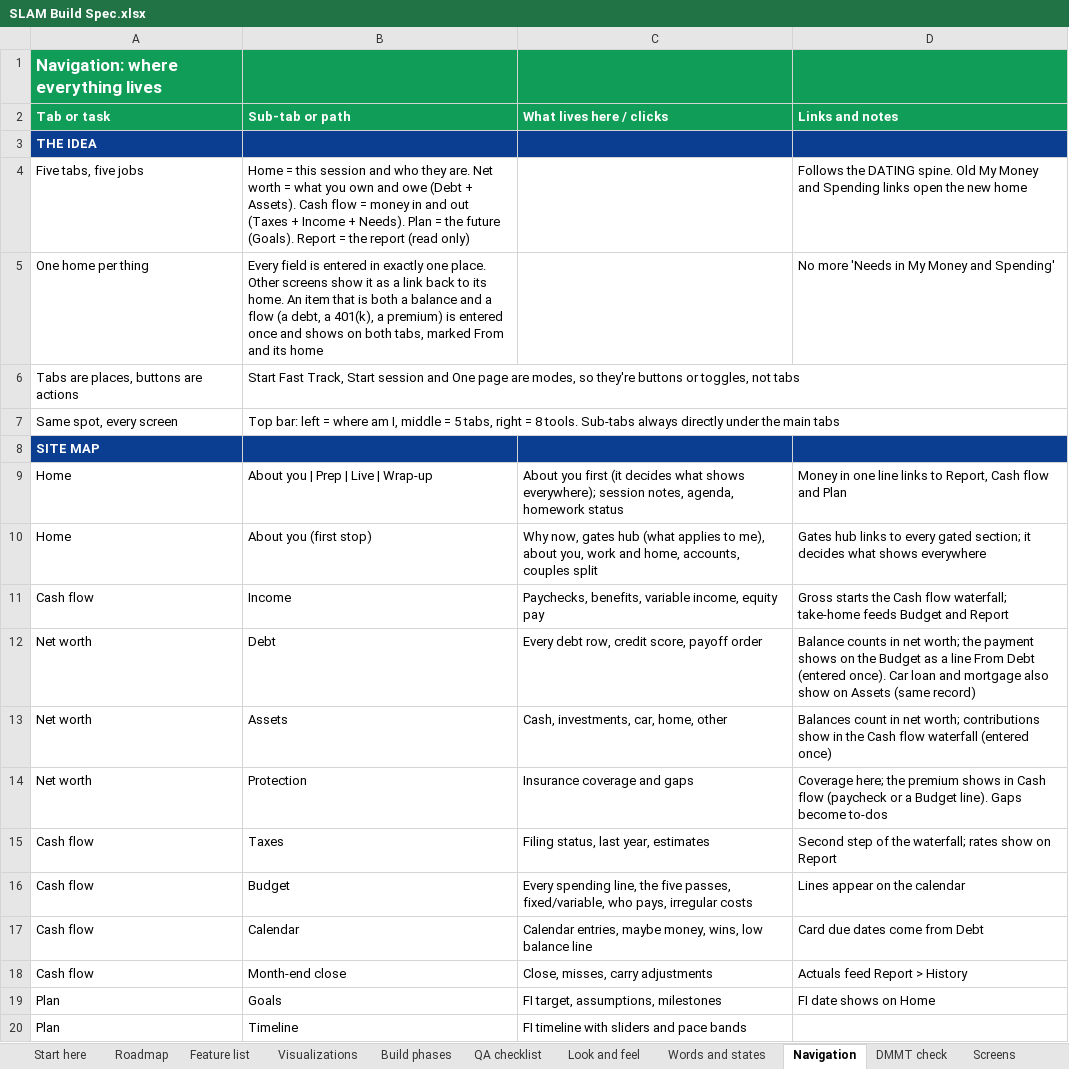
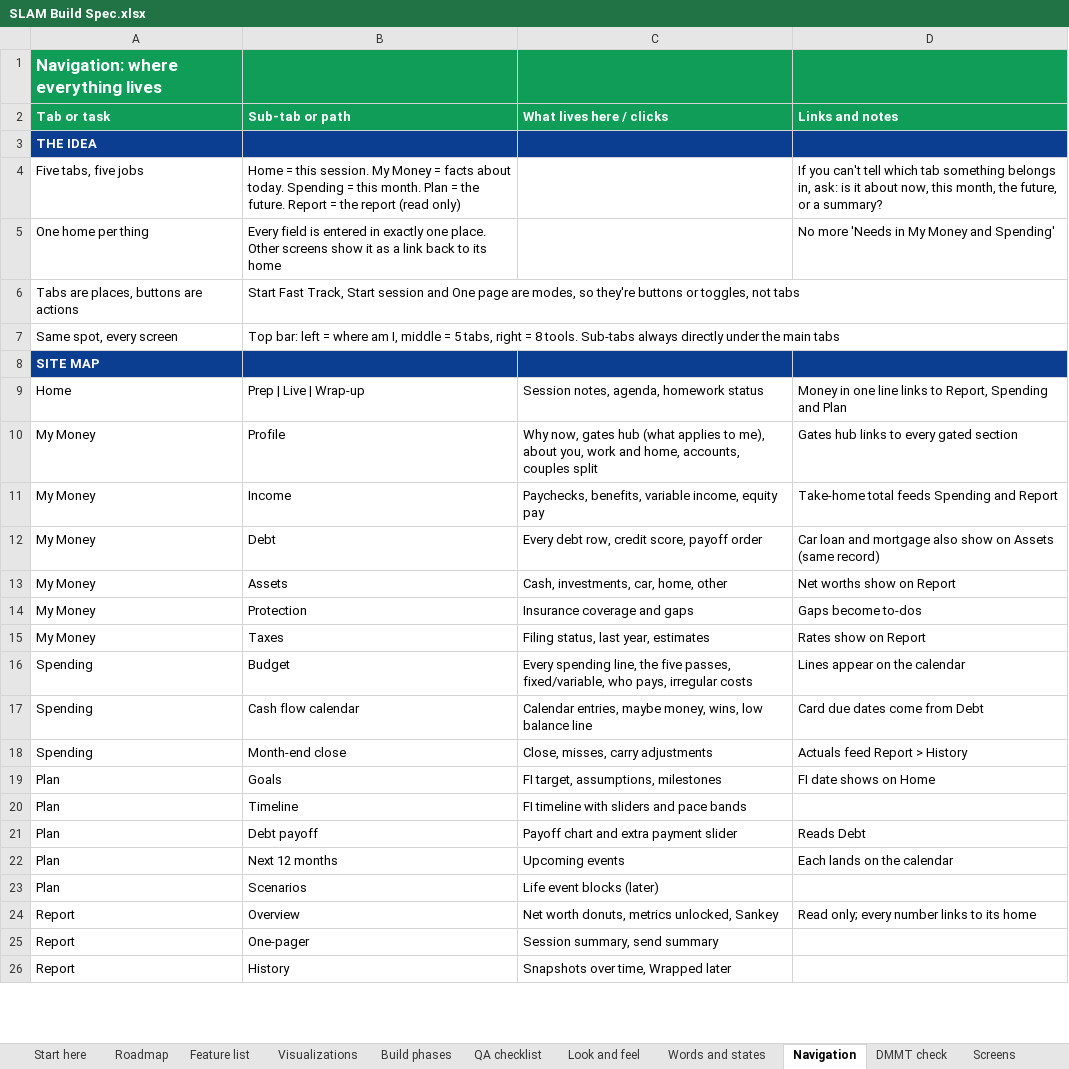
Before and after one commit to Sapphirestoneage/Slam, an Excel workbook: spec/SLAM Build Spec.xlsx, sheet Navigation, drawn as a sheet; only a part is shown; the shorter side is filled out with more unchanged rows; values as stored, in another font and other column widths than the file's, no borders; removed rows and columns are numbered as before the commit, all else as after; the diff covers the shown part only; the diff names each change by its address in the sheet, - before the commit and + after, or states it on an @@ line.

```diff
--- a/spec/SLAM Build Spec.xlsx (sheet Navigation)
+++ b/spec/SLAM Build Spec.xlsx (sheet Navigation)
-B4 (Sub-tab or path): …= this session and who they are. Net worth = what you own and owe (Debt + Assets). Cash flow = money in and out (Taxes + Income + Needs). Plan = the future (Goals). Report =…
+B4 (Sub-tab or path): …= this session. My Money = facts about today. Spending = this month. Plan = the future. Report =…
-D4 (Links and notes): Follows the DATING spine. Old My Money and Spending links open the new home
+D4 (Links and notes): If you can't tell which tab something belongs in, ask: is it about now, this month, the future, or a summary?
-B5 (Sub-tab or path): …to its home. An item that is both a balance and a flow (a debt, a 401(k), a premium) is entered once and shows on both tabs, marked From and its home
+B5 (Sub-tab or path): …to its home
-B9 (Sub-tab or path): About you | Prep | Live | Wrap-up
+B9 (Sub-tab or path): Prep | Live | Wrap-up
-C9 (What lives here / clicks): About you first (it decides what shows everywhere); session notes, agenda,…
+C9 (What lives here / clicks): Session notes, agenda,…
-D9 (Links and notes): …to Report, Cash flow and Plan
+D9 (Links and notes): …to Report, Spending and Plan
-row 10: Home | About you (first stop) | Why now, gates hub (what applies to me), about you, work and home, accounts, couples split | Gates hub links to every gated section; it decides what shows everywhere
+row 10: My Money | Profile | Why now, gates hub (what applies to me), about you, work and home, accounts, couples split | Gates hub links to every gated section
-A11 (Tab or task): Cash flow
+A11 (Tab or task): My Money
-D11 (Links and notes): Gross starts the Cash flow waterfall; take-home feeds Budget and Report
+D11 (Links and notes): Take-home total feeds Spending and Report
-A12:A14 (Tab or task): Net worth
+A12:A14 (Tab or task): My Money
-D12 (Links and notes): Balance counts in net worth; the payment shows on the Budget as a line From Debt (entered once). Car loan…
+D12 (Links and notes): Car loan…
-D13 (Links and notes): Balances count in net worth; contributions show in the Cash flow waterfall (entered once)
+D13 (Links and notes): Net worths show on Report
-D14 (Links and notes): Coverage here; the premium shows in Cash flow (paycheck or a Budget line). Gaps become…
+D14 (Links and notes): Gaps become…
-A15 (Tab or task): Cash flow
+A15 (Tab or task): My Money
-D15 (Links and notes): Second step of the waterfall; rates show on Report
+D15 (Links and notes): Rates show on Report
-A16:A18 (Tab or task): Cash flow
+A16:A18 (Tab or task): Spending
-B17 (Sub-tab or path): Calendar
+B17 (Sub-tab or path): Cash flow calendar
```
Also changed, not shown: 6 edited cells elsewhere in this sheet, sheet Fields, sheet Screens, sheet Math, 38 other files.
